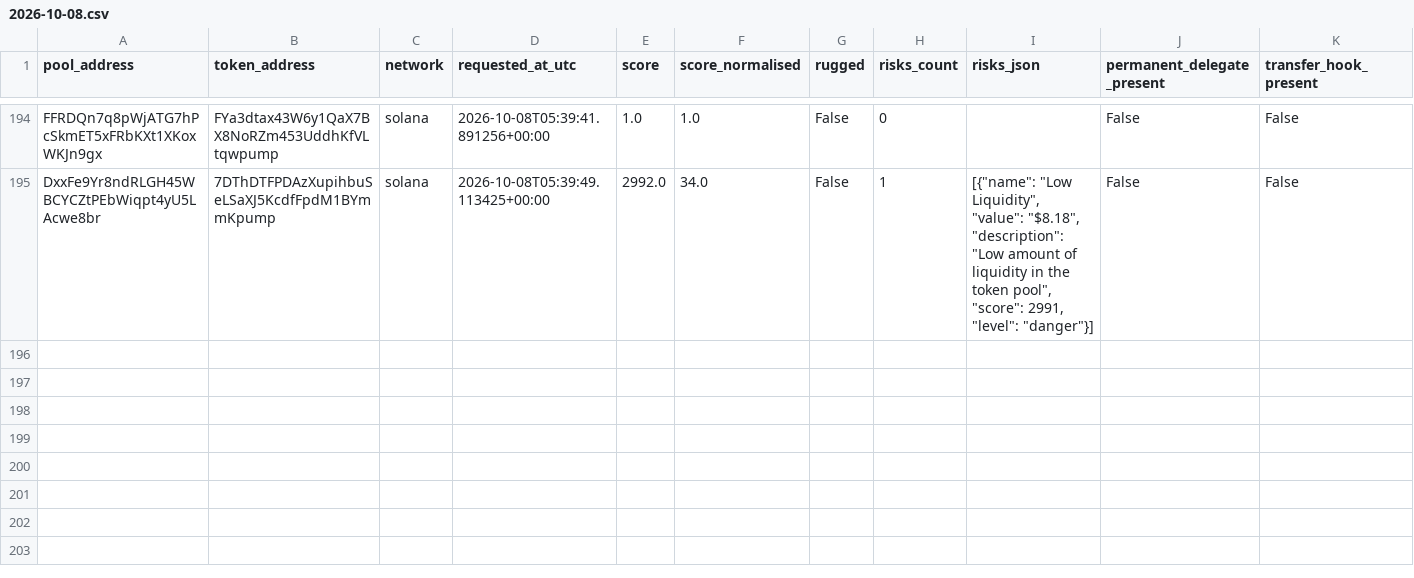
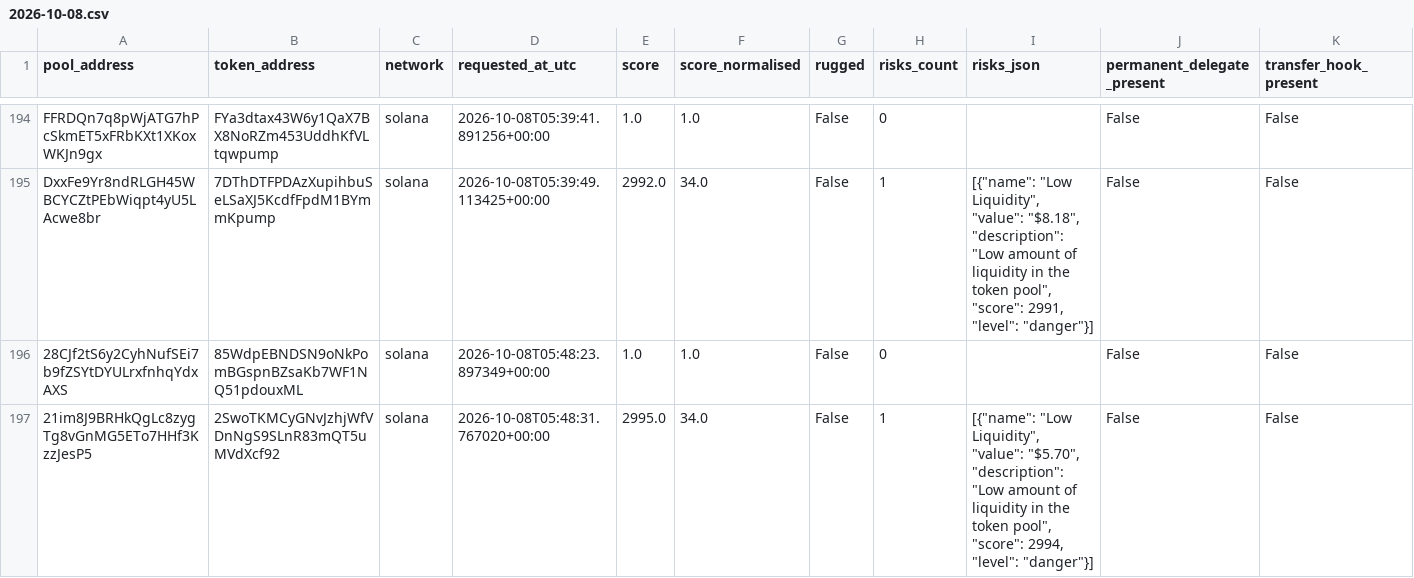
Before and after one commit to TheoooBa/Solana-Memecoin-Analysis, a CSV file: raw/rugcheck_info/2026-10-08.csv, drawn as a sheet; only a part is shown, gaps mark what is left out; rows hold the shown columns only; the diff covers the shown part only; the diff names each change by its address in the sheet, - before the commit and + after, or states it on an @@ line.

```diff
--- a/raw/rugcheck_info/2026-10-08.csv
+++ b/raw/rugcheck_info/2026-10-08.csv
+row 196: 28CJf2tS6y2CyhNufSEi7b9fZSYtDYULrxfnhqYdxAXS | 85WdpEBNDSN9oNkPomBGspnBZsaKb7WF1NQ51pdouxML | solana | 2026-10-08T05:48:23.897349+00:00 | 1.0 | 1.0 | False | 0 |  | False | False
+row 197: 21im8J9BRHkQgLc8zygTg8vGnMG5ETo7HHf3KzzJesP5 | 2SwoTKMCyGNvJzhjWfVDnNgS9SLnR83mQT5uMVdXcf92 | solana | 2026-10-08T05:48:31.767020+00:00 | 2995.0 | 34.0 | False | 1 | [{"name": "Low Liquidity", "value": "$5.70", "description": "Low amount of liquidity in the token pool", "score": 2994, "level": "danger"}] | False | False
```
Also changed, not shown: 5 added rows elsewhere in this file, logs/runs/2026-10-08.csv, raw/new_pool_ranks/2026-10-08.csv, 4 other files.
